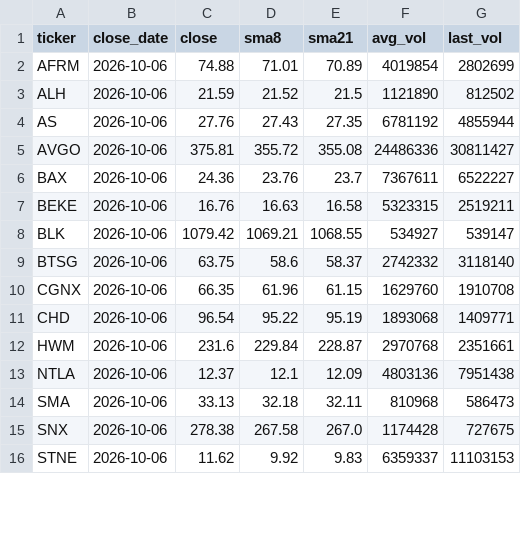
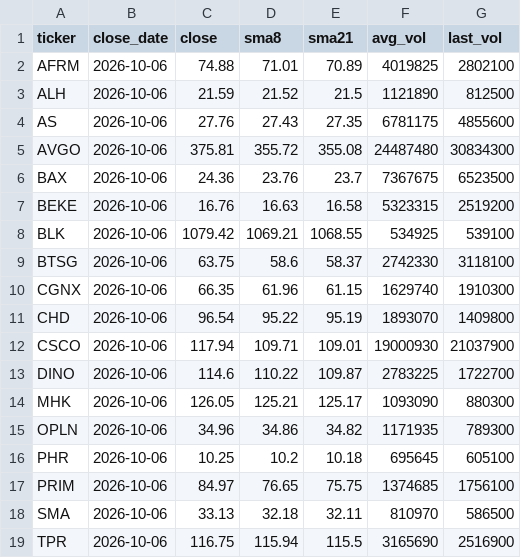
Before and after one commit to belch99/swing-screener, a CSV file: daily_cross_results.csv, drawn as a sheet; only a part is shown; the diff covers the shown part only.

Commit message:
Daily SMA scan: 2026-10-08

```diff
--- a/daily_cross_results.csv
+++ b/daily_cross_results.csv
@@ -1,16 +1,19 @@
 ticker,close_date,close,sma8,sma21,avg_vol,last_vol
-AFRM,2026-10-06,74.88,71.01,70.89,4019854,2802699
-ALH,2026-10-06,21.59,21.52,21.5,1121890,812502
-AS,2026-10-06,27.76,27.43,27.35,6781192,4855944
-AVGO,2026-10-06,375.81,355.72,355.08,24486336,30811427
-BAX,2026-10-06,24.36,23.76,23.7,7367611,6522227
-BEKE,2026-10-06,16.76,16.63,16.58,5323315,2519211
-BLK,2026-10-06,1079.42,1069.21,1068.55,534927,539147
-BTSG,2026-10-06,63.75,58.6,58.37,2742332,3118140
-CGNX,2026-10-06,66.35,61.96,61.15,1629760,1910708
-CHD,2026-10-06,96.54,95.22,95.19,1893068,1409771
-HWM,2026-10-06,231.6,229.84,228.87,2970768,2351661
-NTLA,2026-10-06,12.37,12.1,12.09,4803136,7951438
-SMA,2026-10-06,33.13,32.18,32.11,810968,586473
-SNX,2026-10-06,278.38,267.58,267.0,1174428,727675
-STNE,2026-10-06,11.62,9.92,9.83,6359337,11103153
+AFRM,2026-10-06,74.88,71.01,70.89,4019825,2802100
+ALH,2026-10-06,21.59,21.52,21.5,1121890,812500
+AS,2026-10-06,27.76,27.43,27.35,6781175,4855600
+AVGO,2026-10-06,375.81,355.72,355.08,24487480,30834300
+BAX,2026-10-06,24.36,23.76,23.7,7367675,6523500
+BEKE,2026-10-06,16.76,16.63,16.58,5323315,2519200
+BLK,2026-10-06,1079.42,1069.21,1068.55,534925,539100
+BTSG,2026-10-06,63.75,58.6,58.37,2742330,3118100
+CGNX,2026-10-06,66.35,61.96,61.15,1629740,1910300
+CHD,2026-10-06,96.54,95.22,95.19,1893070,1409800
+CSCO,2026-10-06,117.94,109.71,109.01,19000930,21037900
+DINO,2026-10-06,114.6,110.22,109.87,2783225,1722700
+MHK,2026-10-06,126.05,125.21,125.17,1093090,880300
+OPLN,2026-10-06,34.96,34.86,34.82,1171935,789300
+PHR,2026-10-06,10.25,10.2,10.18,695645,605100
+PRIM,2026-10-06,84.97,76.65,75.75,1374685,1756100
+SMA,2026-10-06,33.13,32.18,32.11,810970,586500
+TPR,2026-10-06,116.75,115.94,115.5,3165690,2516900
```
Also changed, not shown: 1 removed row and 2 edited cells elsewhere in this file, 1 other file.
